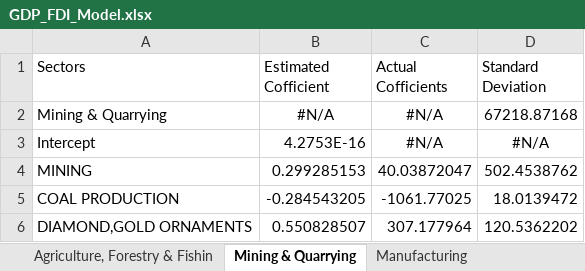
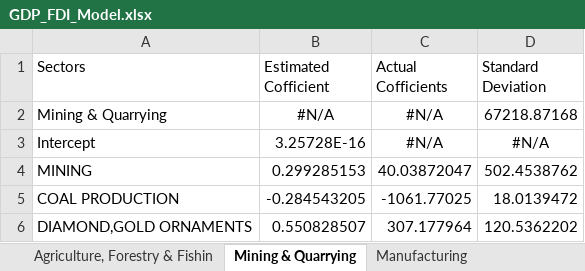
Before and after one commit to TanujRohilla/Investment-Driven-Growth, an Excel workbook: Output/GDP_FDI_Model.xlsx, sheet Mining & Quarrying, drawn as a sheet; values as stored, in another font and other column widths than the file's, no borders; the diff names each change by its address in the sheet, - before the commit and + after, or states it on an @@ line.

```diff
--- a/Output/GDP_FDI_Model.xlsx (sheet Mining & Quarrying)
+++ b/Output/GDP_FDI_Model.xlsx (sheet Mining & Quarrying)
-B3 (Estimated Cofficient): 4.2753E-16
+B3 (Estimated Cofficient): 3.25728E-16
```
Also changed, not shown: sheet Manufacturing, sheet Trade, Hotels & Restaurant, sheet Electricity, Gas & Water Suppl, sheet Construction, sheet Agriculture, Forestry & Fishin, other sheet tabs, 3 other files.
